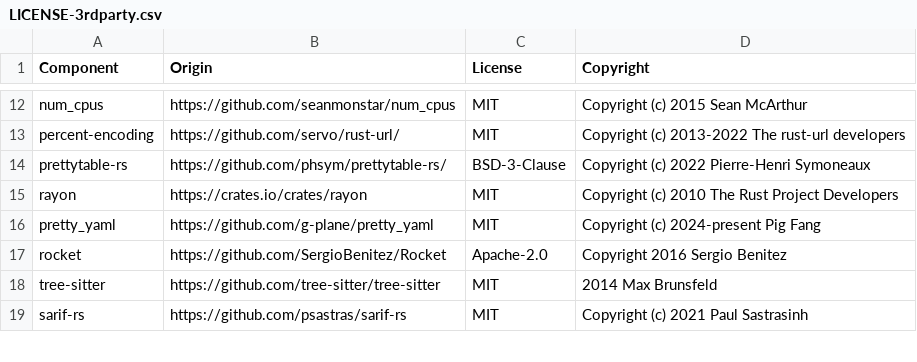
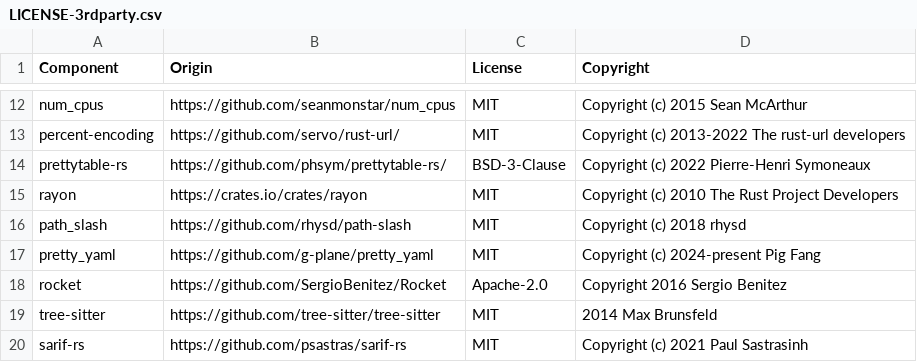
Before and after one commit to DataDog/datadog-static-analyzer, a CSV file: LICENSE-3rdparty.csv, drawn as a sheet; only a part is shown, gaps mark what is left out; the diff names each change by its address in the sheet, - before the commit and + after, or states it on an @@ line.

```diff
--- a/LICENSE-3rdparty.csv
+++ b/LICENSE-3rdparty.csv
+row 16: path_slash | https://github.com/rhysd/path-slash | MIT | Copyright (c) 2018 rhysd
```
Also changed, not shown: 2 other files.
